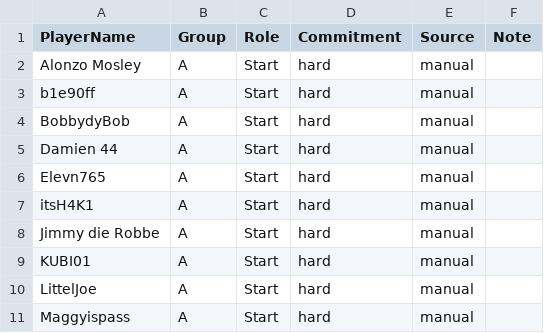
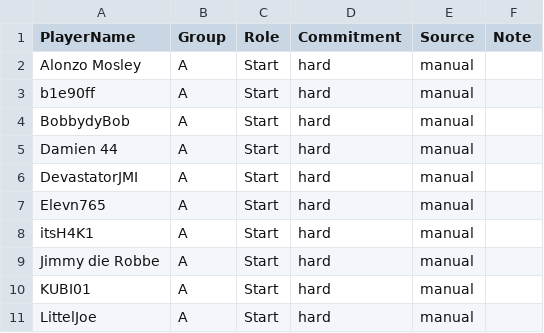
Before and after one commit to its-h4k1/desert-storm-roster-optimizer, a CSV file: data/event_signups_next.csv, drawn as a sheet; only a part is shown; the shorter side is filled out with more unchanged rows; the diff names each change by its address in the sheet, - before the commit and + after, or states it on an @@ line.

Commit message:
admin: update event_signups_next.csv via event assignments ui

```diff
--- a/data/event_signups_next.csv
+++ b/data/event_signups_next.csv
+row 6: DevastatorJMI | A | Start | hard | manual
```
